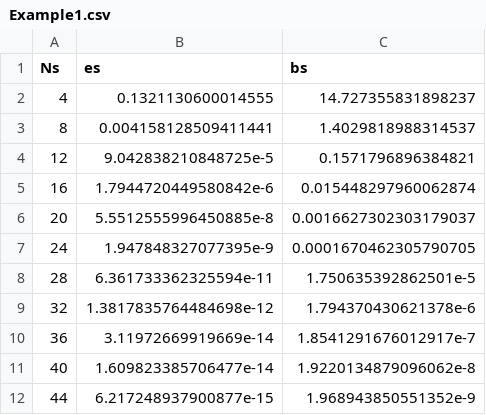
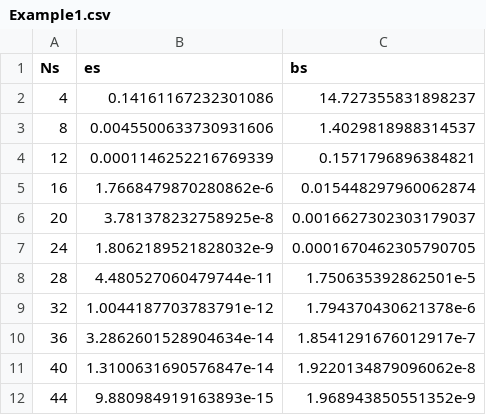
Before and after one commit to sjacobsson/ApproximatingMapsBetweenLinearSpaces.jl, a CSV file: examples/Example1.csv, drawn as a sheet.

```diff
--- a/examples/Example1.csv
+++ b/examples/Example1.csv
@@ -1,12 +1,12 @@
 Ns,es,bs
-4,0.1321130600014555,14.727355831898237
-8,0.004158128509411441,1.4029818988314537
-12,9.042838210848725e-5,0.1571796896384821
-16,1.7944720449580842e-6,0.015448297960062874
-20,5.5512555996450885e-8,0.0016627302303179037
-24,1.947848327077395e-9,0.0001670462305790705
-28,6.361733362325594e-11,1.750635392862501e-5
-32,1.3817835764484698e-12,1.794370430621378e-6
-36,3.11972669919669e-14,1.8541291676012917e-7
-40,1.609823385706477e-14,1.9220134879096062e-8
-44,6.217248937900877e-15,1.968943850551352e-9
+4,0.14161167232301086,14.727355831898237
+8,0.0045500633730931606,1.4029818988314537
+12,0.0001146252216769339,0.1571796896384821
+16,1.7668479870280862e-6,0.015448297960062874
+20,3.781378232758925e-8,0.0016627302303179037
+24,1.8062189521828032e-9,0.0001670462305790705
+28,4.480527060479744e-11,1.750635392862501e-5
+32,1.0044187703783791e-12,1.794370430621378e-6
+36,3.2862601528904634e-14,1.8541291676012917e-7
+40,1.3100631690576847e-14,1.9220134879096062e-8
+44,9.880984919163893e-15,1.968943850551352e-9
```
Also changed, not shown: examples/Example3.csv, examples/Example4.csv, 15 other files.
